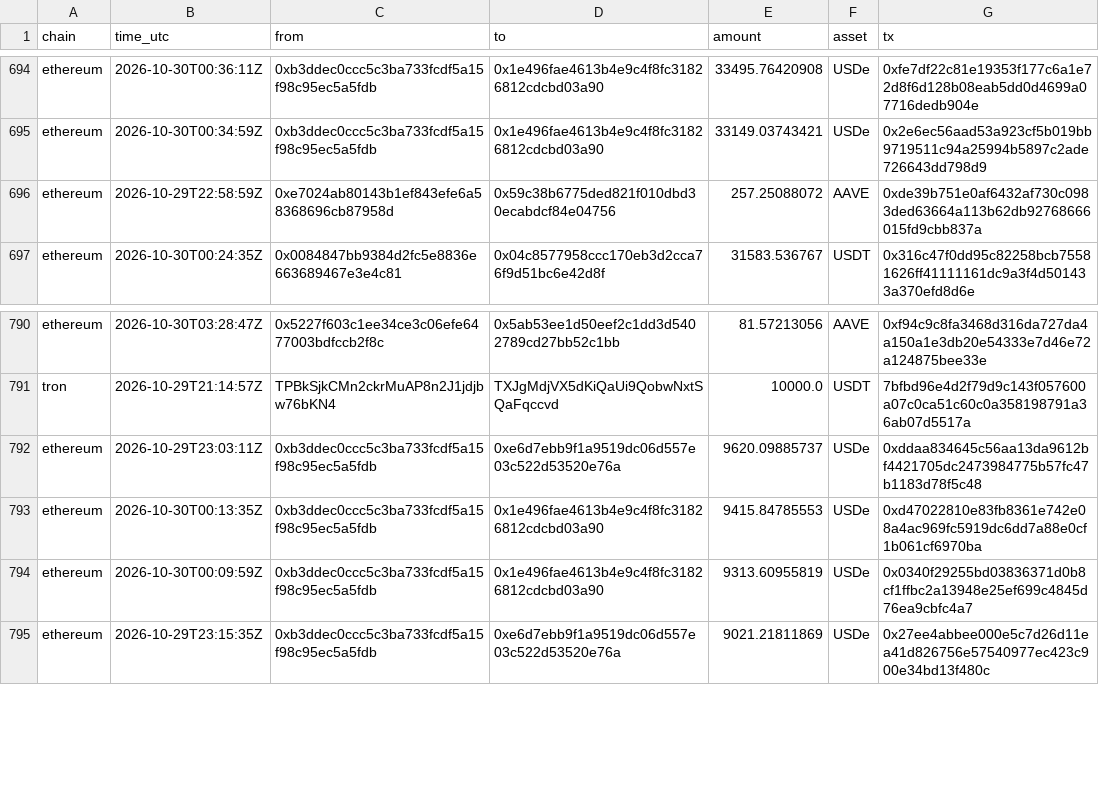
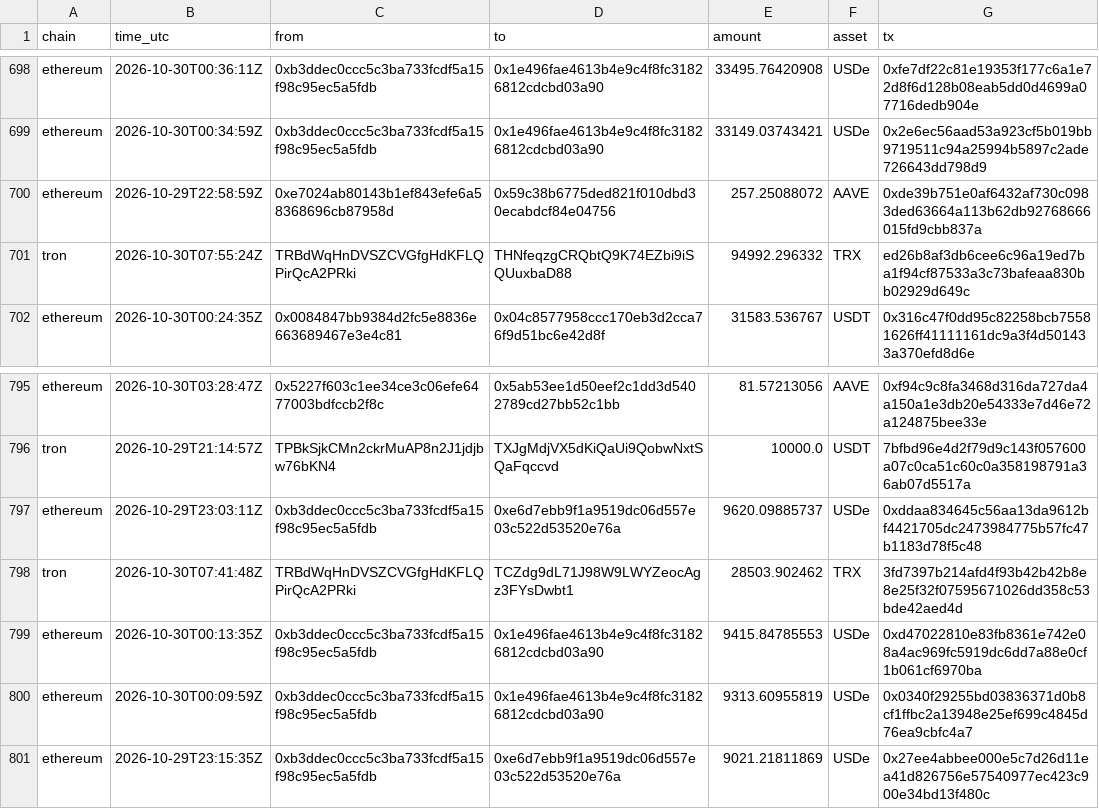
Before and after one commit to Philgr8/binance-drain-map, a CSV file: hops.csv, drawn as a sheet; only a part is shown, gaps mark what is left out; the diff covers the shown part only; the diff names each change by its address in the sheet, - before the commit and + after, or states it on an @@ line.

```diff
--- a/hops.csv
+++ b/hops.csv
+row 701: tron | 2026-10-30T07:55:24Z | TRBdWqHnDVSZCVGfgHdKFLQPirQcA2PRki | THNfeqzgCRQbtQ9K74EZbi9iSQUuxbaD88 | 94992.296332 | TRX | ed26b8af3db6cee6c96a19ed7ba1f94cf87533a3c73bafeaa830bb02929d649c
+row 798: tron | 2026-10-30T07:41:48Z | TRBdWqHnDVSZCVGfgHdKFLQPirQcA2PRki | TCZdg9dL71J98W9LWYZeocAgz3FYsDwbt1 | 28503.902462 | TRX | 3fd7397b214afd4f93b42b42b8e8e25f32f07595671026dd358c53bde42aed4d
```
Also changed, not shown: 4 added rows and 3 removed rows elsewhere in this file, 2 other files.
